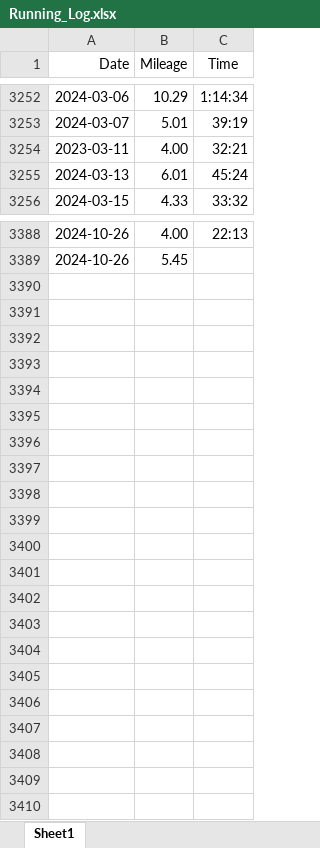
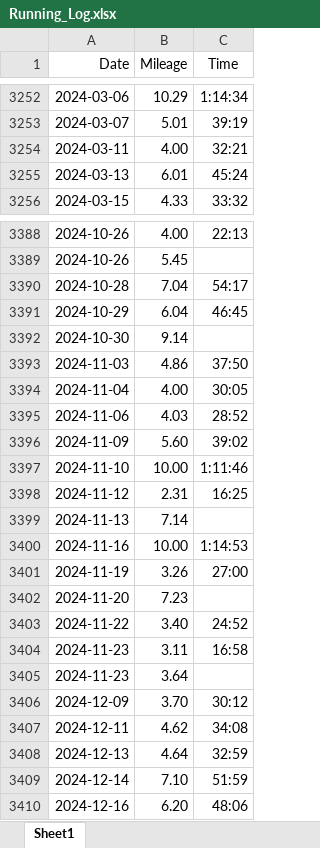
Before and after one commit to adolwick/biof309project, an Excel workbook: Running_Log.xlsx, sheet Sheet1, drawn as a sheet; only a part is shown, gaps mark what is left out; values as stored, in another font and other column widths than the file's, no borders; the diff names each change by its address in the sheet, - before the commit and + after, or states it on an @@ line.

```diff
--- a/Running_Log.xlsx (sheet Sheet1)
+++ b/Running_Log.xlsx (sheet Sheet1)
-A3254 (Date): 2023-03-11
+A3254 (Date): 2024-03-11
+row 3390: 2024-10-28 | 7.04 | 54:17
+row 3391: 2024-10-29 | 6.04 | 46:45
+row 3392: 2024-10-30 | 9.14
+row 3393: 2024-11-03 | 4.86 | 37:50
+row 3394: 2024-11-04 | 4.00 | 30:05
+row 3395: 2024-11-06 | 4.03 | 28:52
+row 3396: 2024-11-09 | 5.60 | 39:02
+row 3397: 2024-11-10 | 10.00 | 1:11:46
+row 3398: 2024-11-12 | 2.31 | 16:25
+row 3399: 2024-11-13 | 7.14
+row 3400: 2024-11-16 | 10.00 | 1:14:53
+row 3401: 2024-11-19 | 3.26 | 27:00
+row 3402: 2024-11-20 | 7.23
+row 3403: 2024-11-22 | 3.40 | 24:52
+row 3404: 2024-11-23 | 3.11 | 16:58
+row 3405: 2024-11-23 | 3.64
+row 3406: 2024-12-09 | 3.70 | 30:12
+row 3407: 2024-12-11 | 4.62 | 34:08
+row 3408: 2024-12-13 | 4.64 | 32:59
+row 3409: 2024-12-14 | 7.10 | 51:59
+row 3410: 2024-12-16 | 6.20 | 48:06
```
Also changed, not shown: 9 other files.
